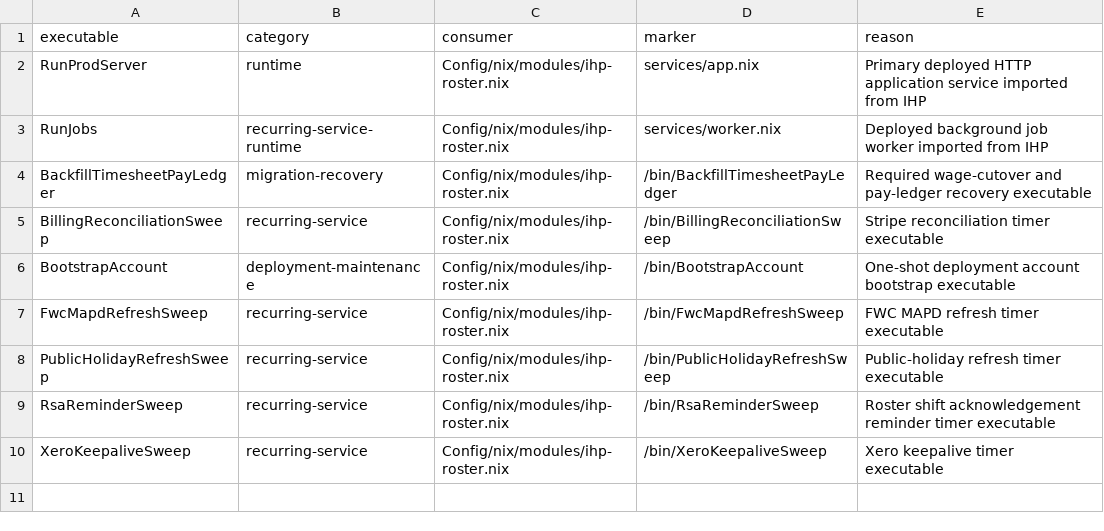
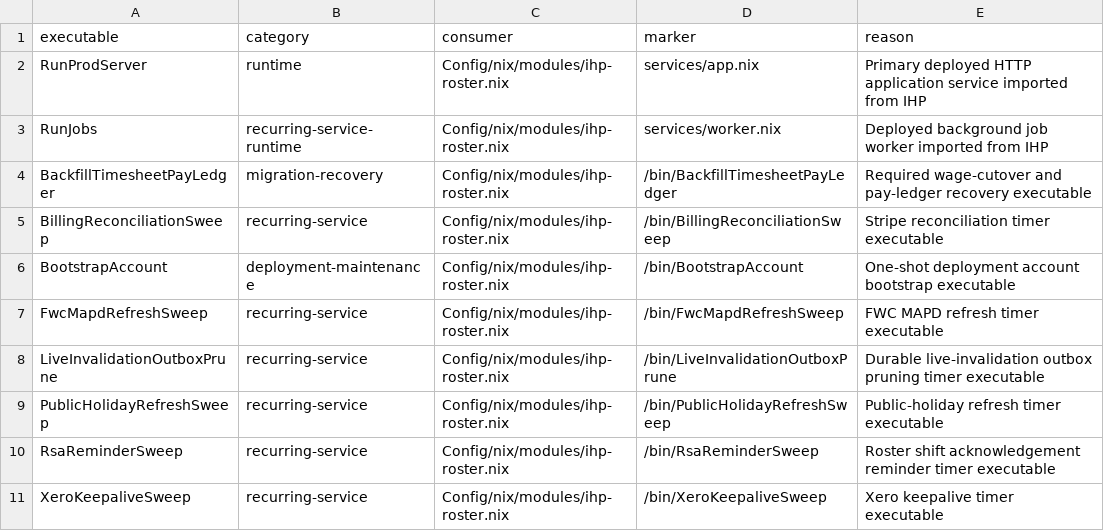
Before and after one commit to BeaudanBrown/ihp-roster, a TSV file: Config/nix/production-executable-inventory.tsv, drawn as a sheet.

```diff
--- a/Config/nix/production-executable-inventory.tsv
+++ b/Config/nix/production-executable-inventory.tsv
@@ -7,2 +7,3 @@ BootstrapAccount	deployment-maintenance	Config/nix/modules/ihp-roster.nix	/bin/B
 FwcMapdRefreshSweep	recurring-service	Config/nix/modules/ihp-roster.nix	/bin/FwcMapdRefreshSweep	FWC MAPD refresh timer executable
+LiveInvalidationOutboxPrune	recurring-service	Config/nix/modules/ihp-roster.nix	/bin/LiveInvalidationOutboxPrune	Durable live-invalidation outbox pruning timer executable
 PublicHolidayRefreshSweep	recurring-service	Config/nix/modules/ihp-roster.nix	/bin/PublicHolidayRefreshSweep	Public-holiday refresh timer executable
```
Also changed, not shown: Config/nix/production-module-inventory.tsv, Config/nix/production-package-dependency-inventory.tsv, 18 other files.
